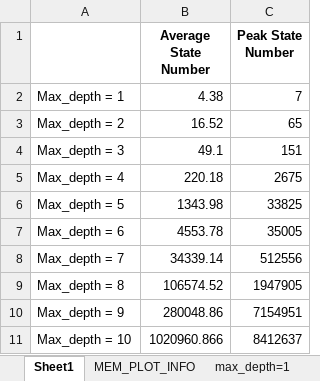
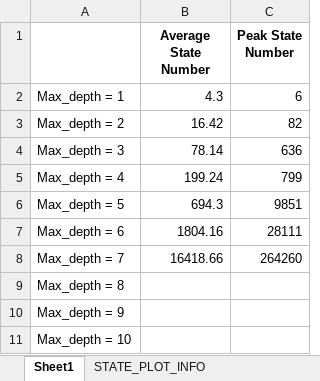
Before and after one commit to MalekBG/Barbeit, an Excel workbook: plot info.xlsx, sheet Sheet1, drawn as a sheet; values as stored, in another font and other column widths than the file's, no borders; the diff names each change by its address in the sheet, - before the commit and + after, or states it on an @@ line.

```diff
--- a/plot info.xlsx (sheet Sheet1)
+++ b/plot info.xlsx (sheet Sheet1)
+sheet tab: STATE_PLOT_INFO
-B2 (Average State Number): 4.38
+B2 (Average State Number): 4.3
-C2 (Peak State Number): 7
+C2 (Peak State Number): 6
-B3 (Average State Number): 16.52
+B3 (Average State Number): 16.42
-C3 (Peak State Number): 65
+C3 (Peak State Number): 82
-B4 (Average State Number): 49.1
+B4 (Average State Number): 78.14
-C4 (Peak State Number): 151
+C4 (Peak State Number): 636
-B5 (Average State Number): 220.18
+B5 (Average State Number): 199.24
-C5 (Peak State Number): 2675
+C5 (Peak State Number): 799
-B6 (Average State Number): 1343.98
+B6 (Average State Number): 694.3
-C6 (Peak State Number): 33825
+C6 (Peak State Number): 9851
-B7 (Average State Number): 4553.78
+B7 (Average State Number): 1804.16
-C7 (Peak State Number): 35005
+C7 (Peak State Number): 28111
-B8 (Average State Number): 34339.14
+B8 (Average State Number): 16418.66
-C8 (Peak State Number): 512556
+C8 (Peak State Number): 264260
-B9 (Average State Number): 106574.52
+B9 (Average State Number): (empty)
-C9 (Peak State Number): 1947905
+C9 (Peak State Number): (empty)
-B10 (Average State Number): 280048.86
+B10 (Average State Number): (empty)
-C10 (Peak State Number): 7154951
+C10 (Peak State Number): (empty)
-B11 (Average State Number): 1020960.866
+B11 (Average State Number): (empty)
-C11 (Peak State Number): 8412637
+C11 (Peak State Number): (empty)
```
Also changed, not shown: performance_data.xlsx, 3 other files.
